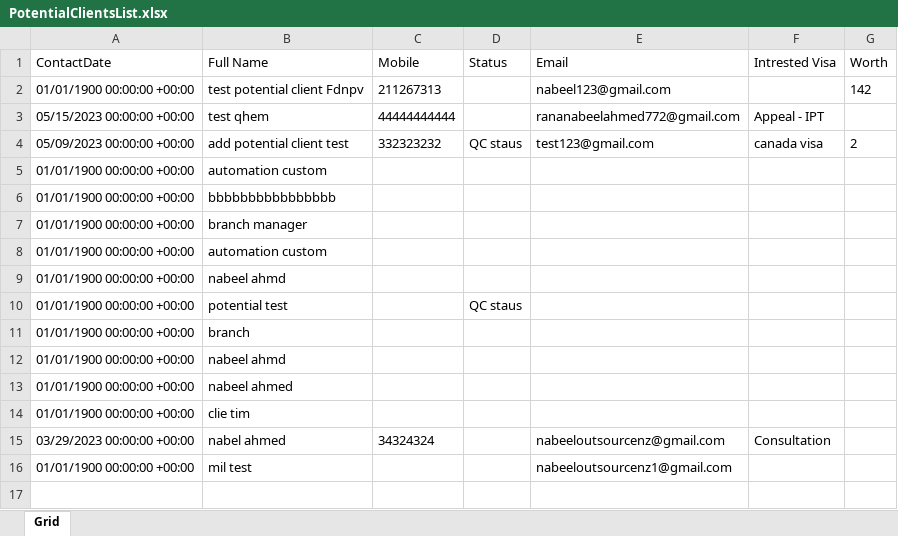
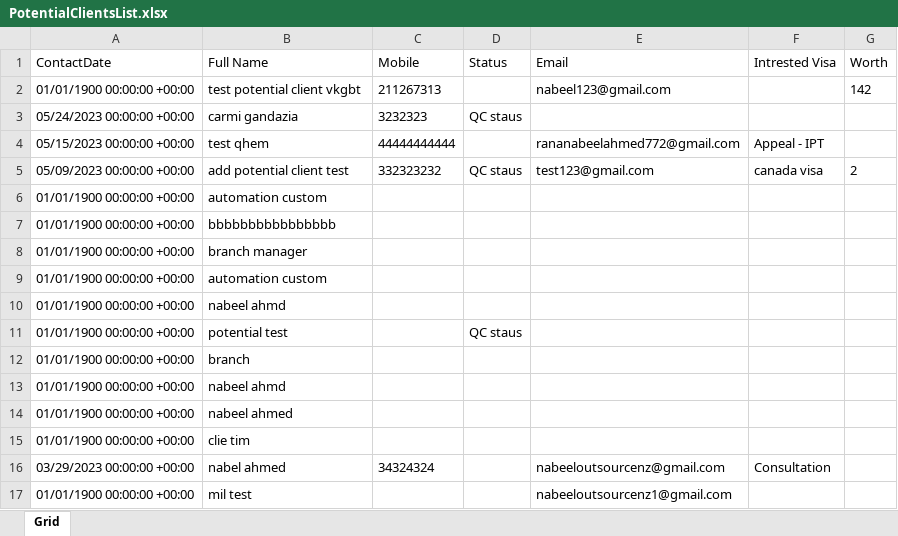
Before and after one commit to nabeelahmed772/Ezymigrate, an Excel workbook: cypress/downloads/PotentialClientsList.xlsx, sheet Grid, drawn as a sheet; values as stored, in another font and other column widths than the file's, no borders; table styles not drawn; the diff names each change by its address in the sheet, - before the commit and + after, or states it on an @@ line.

```diff
--- a/cypress/downloads/PotentialClientsList.xlsx (sheet Grid)
+++ b/cypress/downloads/PotentialClientsList.xlsx (sheet Grid)
-B2 (Full Name): test potential client Fdnpv
+B2 (Full Name): test potential client vkgbt
+row 3: 05/24/2023 00:00:00 +00:00 | carmi gandazia | 3232323 | QC staus
```
Also changed, not shown: 2 other files.
